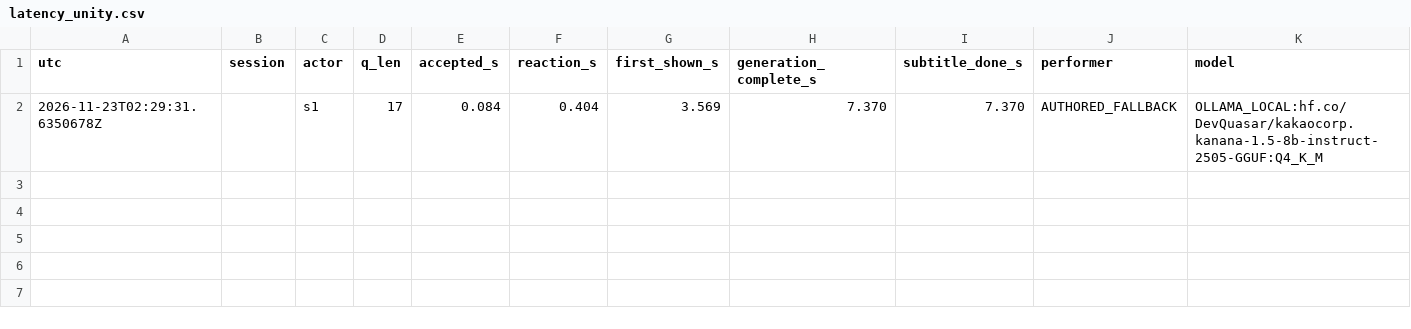
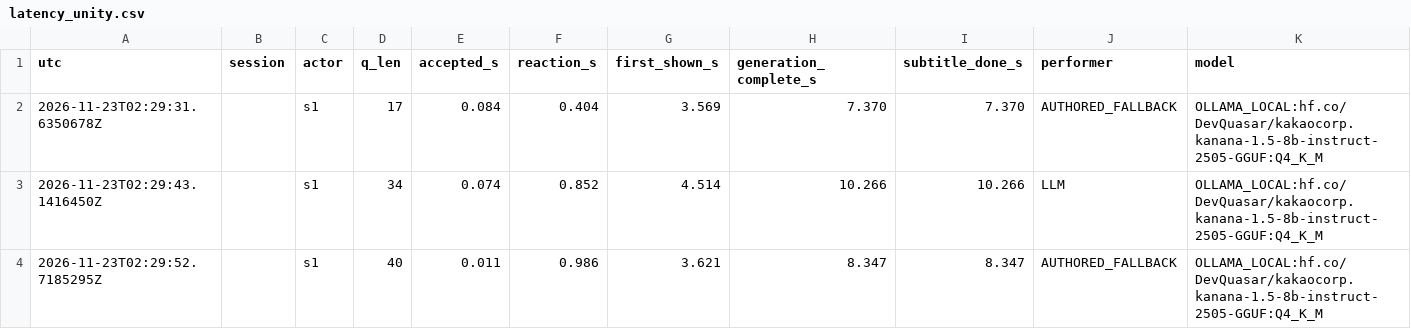
Before and after one commit to leestark94/tablezero, a CSV file: qa/logs/perf/latency_unity.csv, drawn as a sheet; only a part is shown; rows hold the shown columns only; the diff names each change by its address in the sheet, - before the commit and + after, or states it on an @@ line.

```diff
--- a/qa/logs/perf/latency_unity.csv
+++ b/qa/logs/perf/latency_unity.csv
+row 3: 2026-11-23T02:29:43.1416450Z |  | s1 | 34 | 0.074 | 0.852 | 4.514 | 10.266 | 10.266 | LLM | OLLAMA_LOCAL:hf.co/DevQuasar/kakaocorp.kanana-1.5-8b-instruct-2505-GGUF:Q4_K_M
+row 4: 2026-11-23T02:29:52.7185295Z |  | s1 | 40 | 0.011 | 0.986 | 3.621 | 8.347 | 8.347 | AUTHORED_FALLBACK | OLLAMA_LOCAL:hf.co/DevQuasar/kakaocorp.kanana-1.5-8b-instruct-2505-GGUF:Q4_K_M
```
Also changed, not shown: 4 other files.
